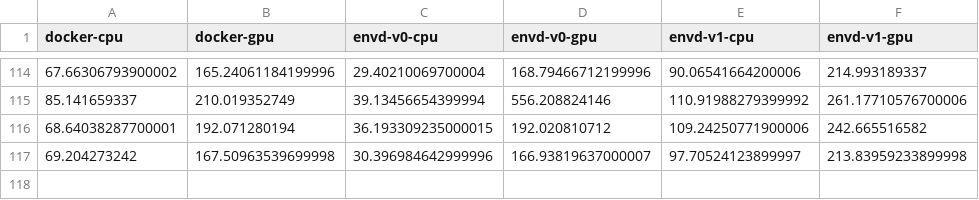
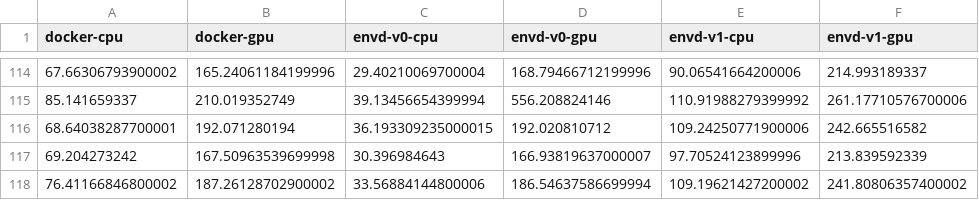
Before and after one commit to tensorchord/envd-nightly, a CSV file: data.csv, drawn as a sheet; only a part is shown, gaps mark what is left out.

Commit message:
CI: update benchmark data and image
Signed-off-by: github-actions-bot <github-actions-bot@users.noreply.github.com>

```diff
--- a/data.csv
+++ b/data.csv
@@ -116,2 +116,3 @@ docker-cpu,docker-gpu,envd-v0-cpu,envd-v0-gpu,envd-v1-cpu,envd-v1-gpu
 68.64038287700001,192.071280194,36.193309235000015,192.020810712,109.24250771900006,242.665516582
-69.204273242,167.50963539699998,30.396984642999996,166.93819637000007,97.70524123899997,213.83959233899998
+69.204273242,167.50963539699998,30.396984643,166.93819637000007,97.70524123899996,213.839592339
+76.41166846800002,187.26128702900002,33.56884144800006,186.54637586699994,109.19621427200002,241.80806357400002
```
Also changed, not shown: 1 other file.
